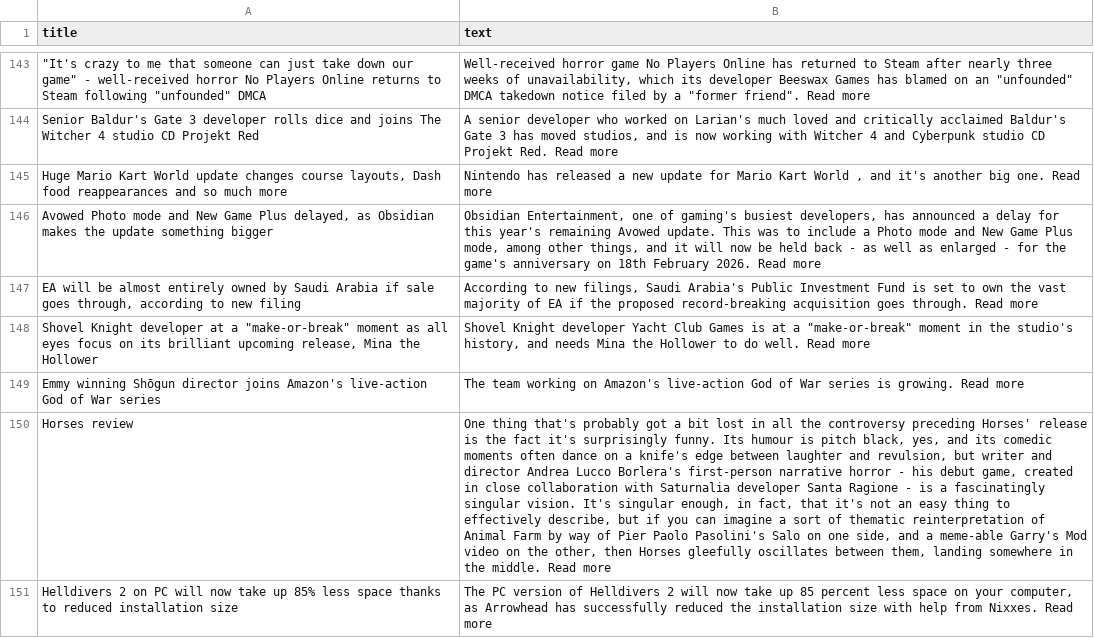
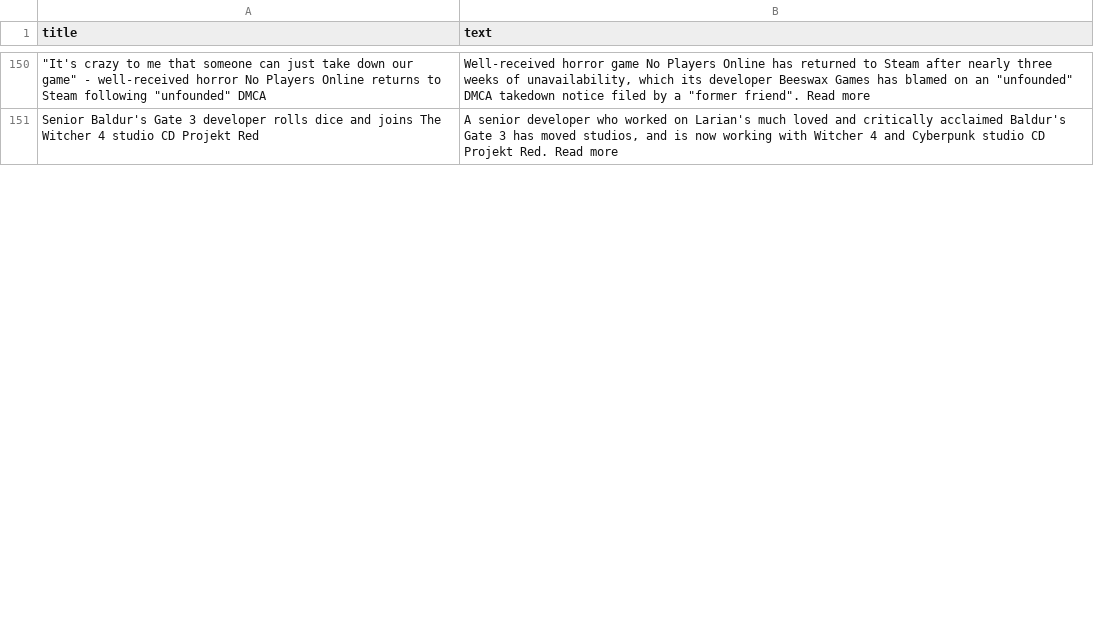
Before and after one commit to ROHIT05-ENG/gaming-news-project, a CSV file: data/evidence/evidence_clean.csv, drawn as a sheet; only a part is shown, gaps mark what is left out; removed rows and columns are numbered as before the commit, all else as after; the diff covers the shown part only; the diff names each change by its address in the sheet, - before the commit and + after, or states it on an @@ line.

```diff
--- a/data/evidence/evidence_clean.csv
+++ b/data/evidence/evidence_clean.csv
-row 145: Huge Mario Kart World update changes course layouts, Dash food reappearances and so much more | Nintendo has released a new update for Mario Kart World , and it's another big one. Read more
-row 146: Avowed Photo mode and New Game Plus delayed, as Obsidian makes the update something bigger | Obsidian Entertainment, one of gaming's busiest developers, has announced a delay for this year's remaining Avowed update. This was to include a Photo mode and New Game Plus mode, among other things, and it will now be held back - as well as enlarged - for the game's anniversary on 18th February 2026. Read more
-row 147: EA will be almost entirely owned by Saudi Arabia if sale goes through, according to new filing | According to new filings, Saudi Arabia's Public Investment Fund is set to own the vast majority of EA if the proposed record-breaking acquisition goes through. Read more
-row 148: Shovel Knight developer at a "make-or-break" moment as all eyes focus on its brilliant upcoming release, Mina the Hollower | Shovel Knight developer Yacht Club Games is at a "make-or-break" moment in the studio's history, and needs Mina the Hollower to do well. Read more
-row 149: Emmy winning Shōgun director joins Amazon's live-action God of War series | The team working on Amazon's live-action God of War series is growing. Read more
-row 150: Horses review | One thing that's probably got a bit lost in all the controversy preceding Horses' release is the fact it's surprisingly funny. Its humour is pitch black, yes, and its comedic moments often dance on a knife's edge between laughter and revulsion, but writer and director Andrea Lucco Borlera's first-person narrative horror - his debut game, created in close collaboration with Saturnalia developer Santa Ragione - is a fascinatingly singular vision. It's singular enough, in fact, that it's not an easy thing to effectively describe, but if you can imagine a sort of thematic reinterpretation of Animal Farm by way of Pier Paolo Pasolini's Salo on one side, and a meme-able Garry's Mod video on the other, then Horses gleefully oscillates between them, landing somewhere in the middle. Read more
-row 151: Helldivers 2 on PC will now take up 85% less space thanks to reduced installation size | The PC version of Helldivers 2 will now take up 85 percent less space on your computer, as Arrowhead has successfully reduced the installation size with help from Nixxes. Read more
```
Also changed, not shown: 17 added rows and 10 removed rows elsewhere in this file, 1 other file.
